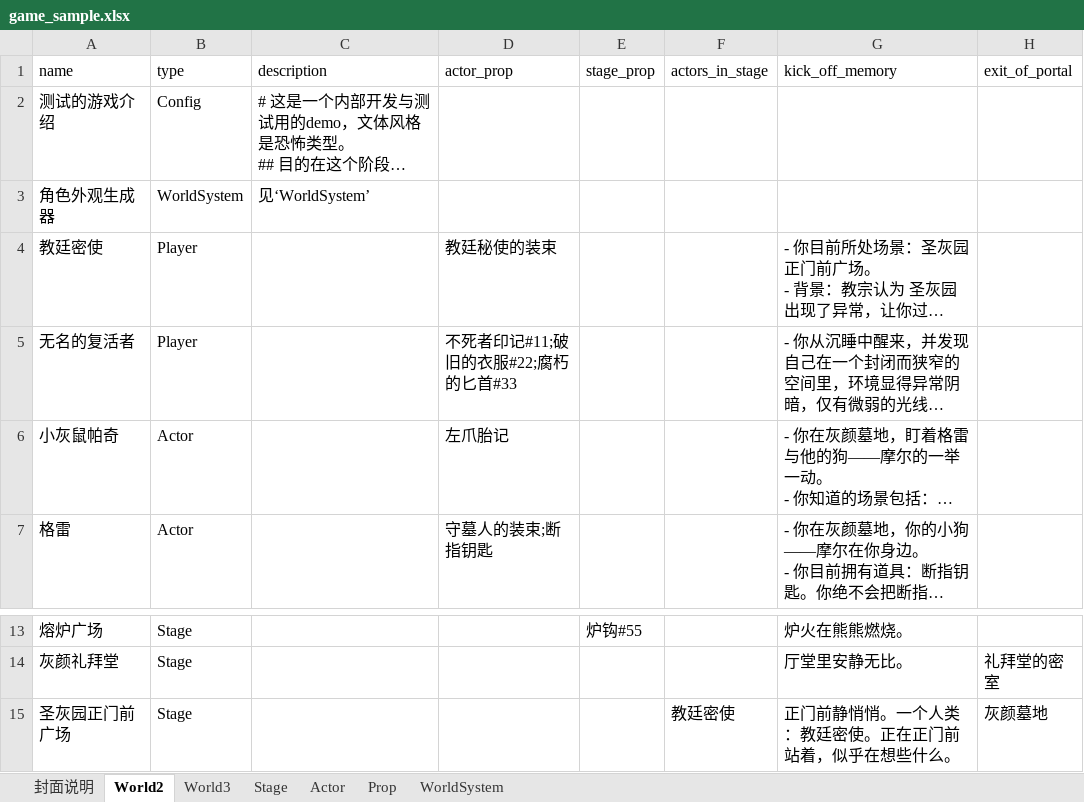
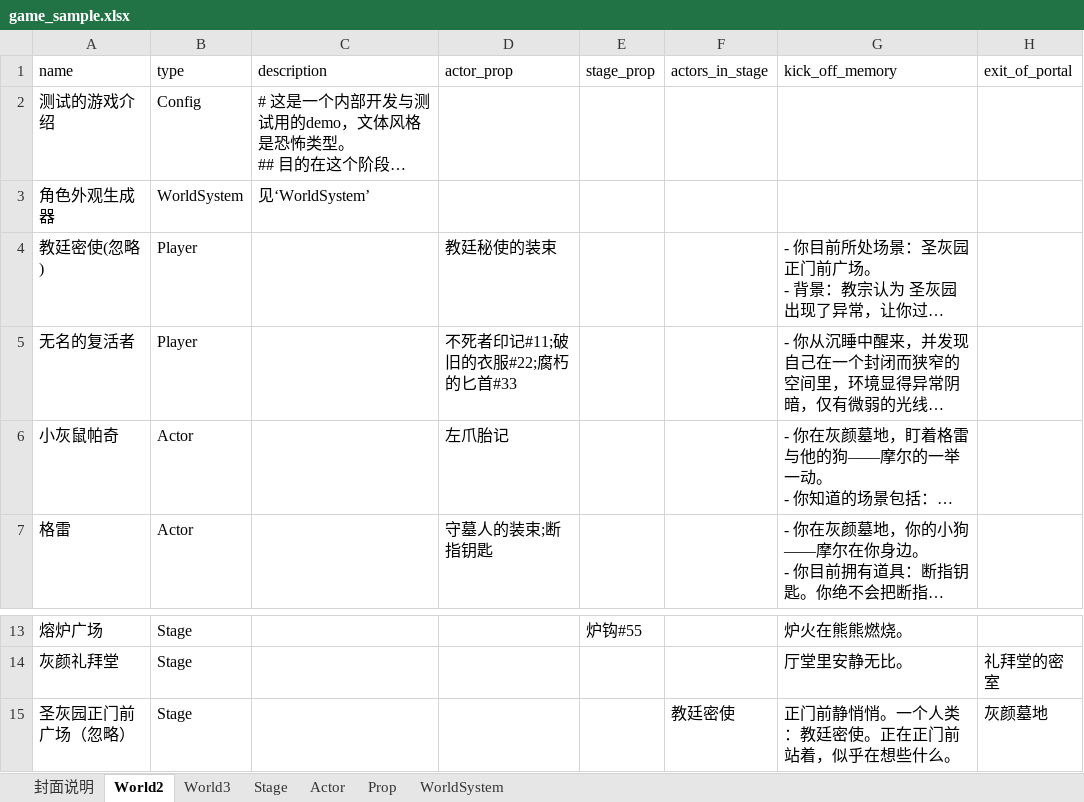
Before and after one commit to yanghanggit/ai-rpg, an Excel workbook: game_sample/excel/game_sample.xlsx, sheet World2, drawn as a sheet; only a part is shown, gaps mark what is left out; long unchanged cells end in …; values as stored, in another font and other column widths than the file's, no borders; the diff names each change by its address in the sheet, - before the commit and + after, or states it on an @@ line.

```diff
--- a/game_sample/excel/game_sample.xlsx (sheet World2)
+++ b/game_sample/excel/game_sample.xlsx (sheet World2)
-A4 (name): 教廷密使
+A4 (name): 教廷密使(忽略)
-A15 (name): 圣灰园正门前广场
+A15 (name): 圣灰园正门前广场（忽略）
```
Also changed, not shown: sheet Prop, 2 other files.
